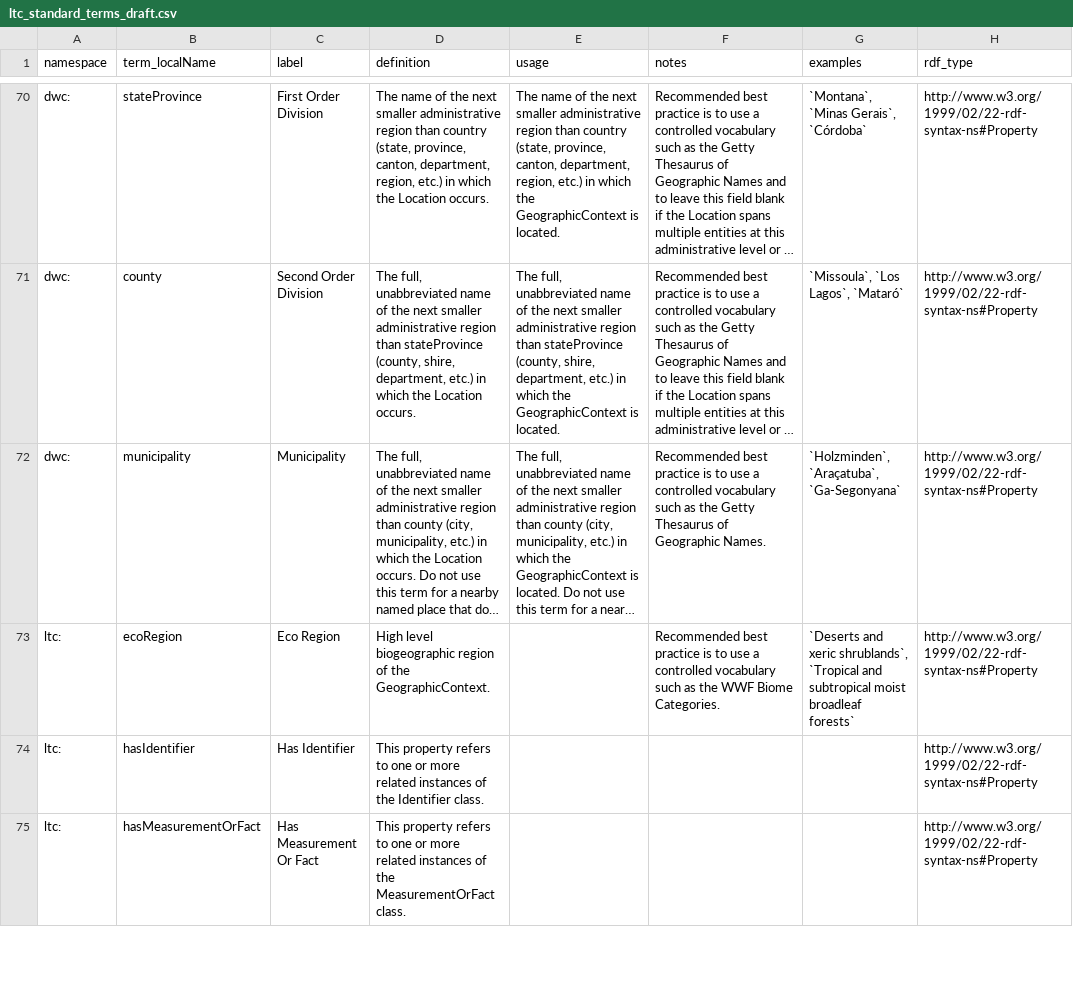
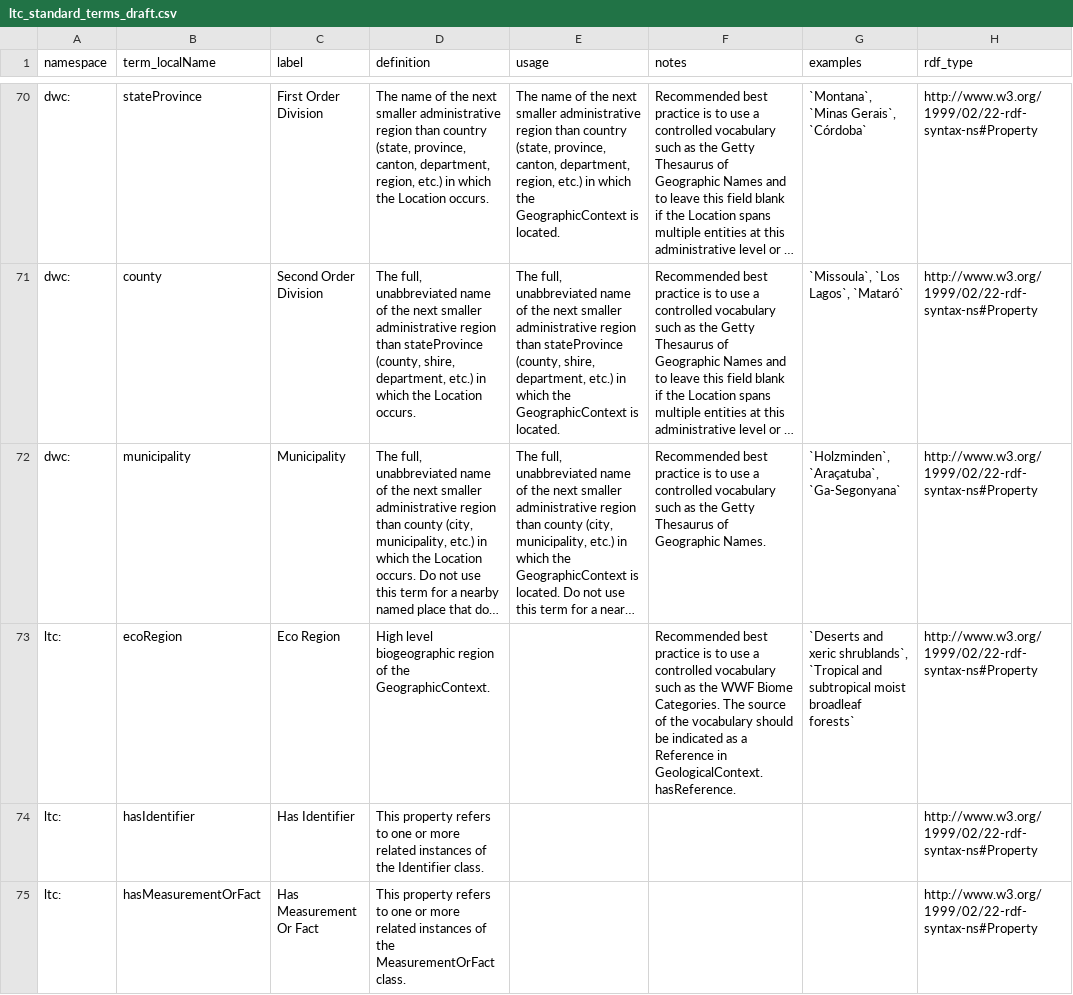
Before and after one commit to tdwg/cd, a CSV file: standard/terms/ltc_standard_terms_draft.csv, drawn as a sheet; only a part is shown, gaps mark what is left out; long unchanged cells end in …; the diff names each change by its address in the sheet, - before the commit and + after, or states it on an @@ line.

Commit message:
Updates GeographicContext.ecoRegion notes

```diff
--- a/standard/terms/ltc_standard_terms_draft.csv
+++ b/standard/terms/ltc_standard_terms_draft.csv
-F73 (notes): …Biome Categories.
+F73 (notes): …Biome Categories. The source of the vocabulary should be indicated as a Reference in GeologicalContext.hasReference.
```
